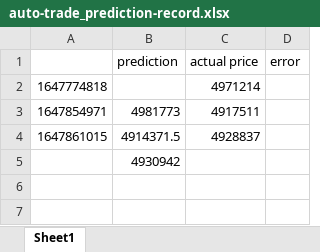
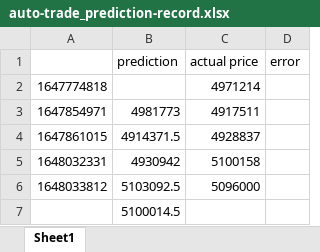
Before and after one commit to kzibis/Bitcoin-prediction, an Excel workbook: auto-trade_prediction-record.xlsx, sheet Sheet1, drawn as a sheet; values as stored, in another font and other column widths than the file's, no borders; the diff names each change by its address in the sheet, - before the commit and + after, or states it on an @@ line.

```diff
--- a/auto-trade_prediction-record.xlsx (sheet Sheet1)
+++ b/auto-trade_prediction-record.xlsx (sheet Sheet1)
-A5: (empty)
+A5: 1648032331
-C5 (actual price): (empty)
+C5 (actual price): 5100158
+row 6: 1648033812 | 5103092.5 | 5096000
+row 7:  | 5100014.5
```
Also changed, not shown: 2 other files.
